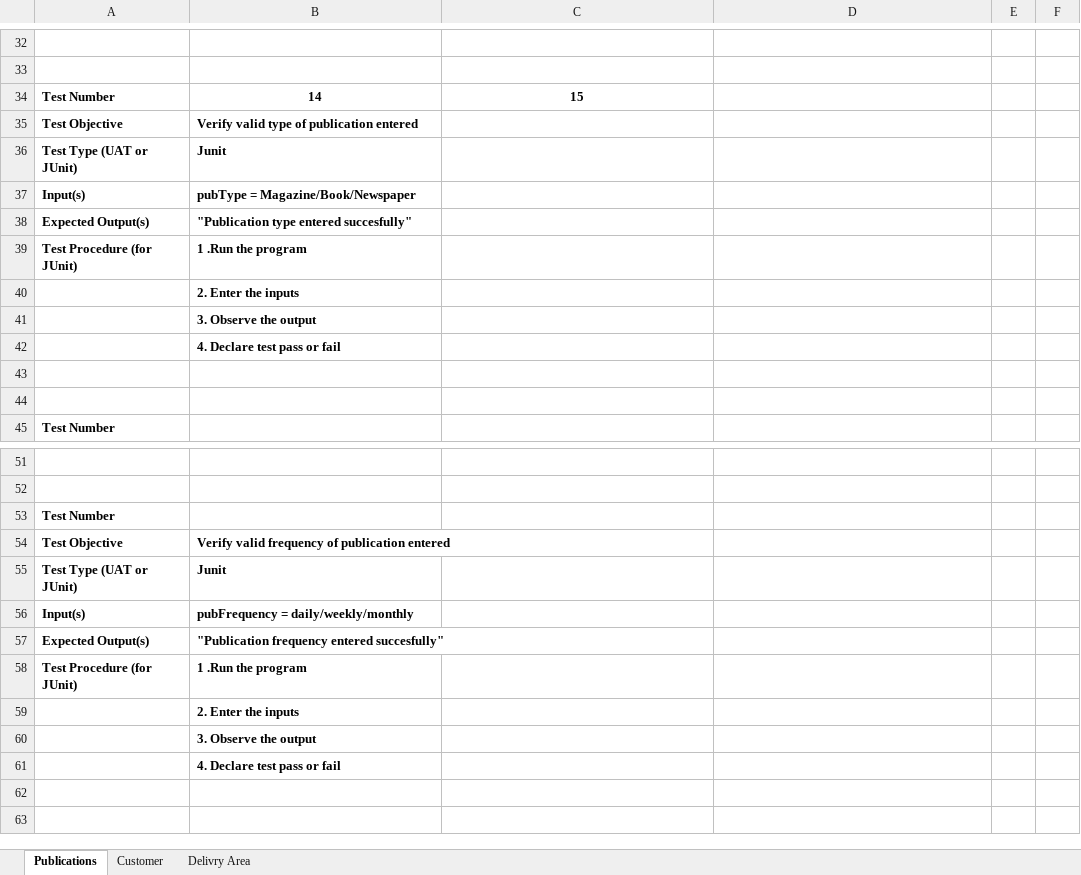
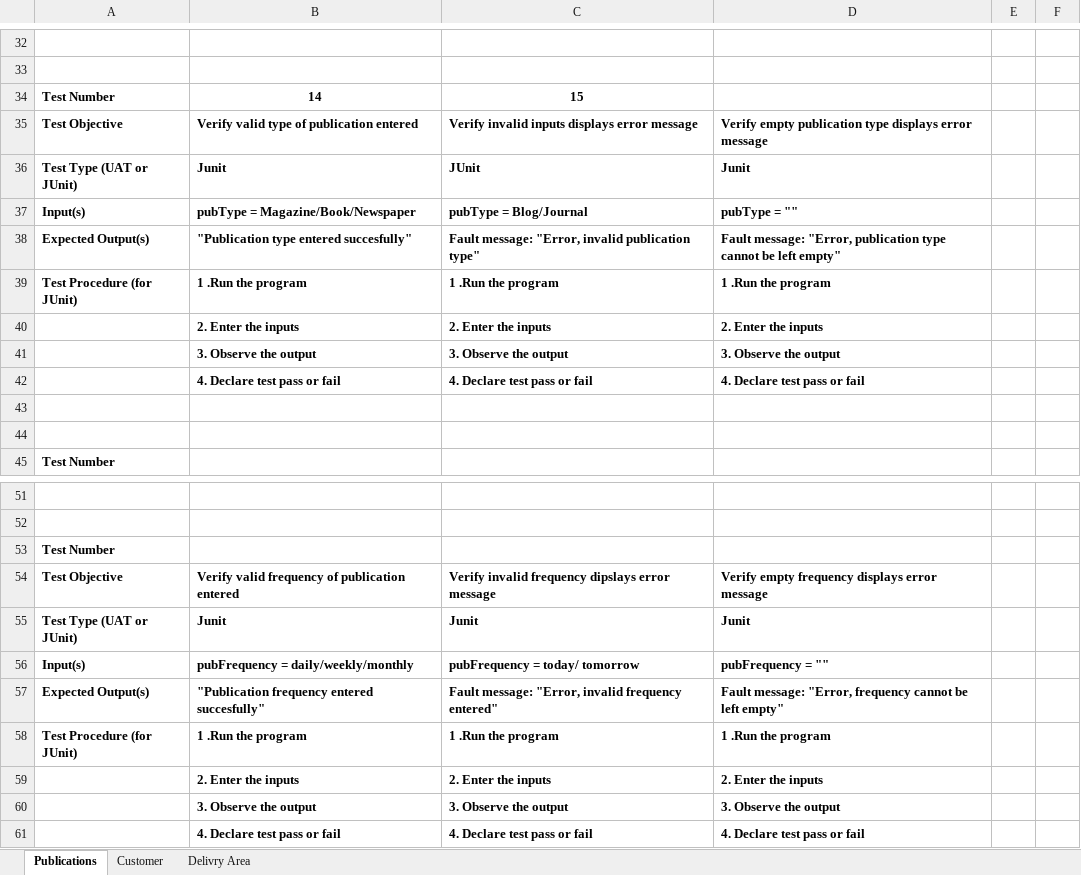
Before and after one commit to toney200/SoftwareEngineeringGroup, an Excel workbook: Documents/Test Designs.xlsx, sheet Publications, drawn as a sheet; only a part is shown, gaps mark what is left out; values as stored, in another font and other column widths than the file's, no borders; removed rows and columns are numbered as before the commit, all else as after; the diff covers the shown part only; the diff names each change by its address in the sheet, - before the commit and + after, or states it on an @@ line.

```diff
--- a/Documents/Test Designs.xlsx (sheet Publications)
+++ b/Documents/Test Designs.xlsx (sheet Publications)
-C35: (empty)
+C35: Verify invalid inputs displays error message
-D35: (empty)
+D35: Verify empty publication type displays error message
-C36: (empty)
+C36: JUnit
-D36: (empty)
+D36: Junit
-C37: (empty)
+C37: pubType = Blog/Journal
-D37: (empty)
+D37: pubType = ""
-C38: (empty)
+C38: Fault message: "Error, invalid publication type"
-D38: (empty)
+D38: Fault message: "Error, publication type cannot be left empty"
-C39: (empty)
+C39: 1 .Run the program
-D39: (empty)
+D39: 1 .Run the program
-row 40:  | 2. Enter the inputs
-row 41:  | 3. Observe the output
-row 42:  | 4. Declare test pass or fail
+row 40:  | 2. Enter the inputs | 2. Enter the inputs | 2. Enter the inputs
+row 41:  | 3. Observe the output | 3. Observe the output | 3. Observe the output
+row 42:  | 4. Declare test pass or fail | 4. Declare test pass or fail | 4. Declare test pass or fail
-C54: (empty)
+C54: Verify invalid frequency dipslays error message
-D54: (empty)
+D54: Verify empty frequency displays error message
-C55: (empty)
+C55: Junit
-D55: (empty)
+D55: Junit
-C56: (empty)
+C56: pubFrequency = today/ tomorrow
-D56: (empty)
+D56: pubFrequency = ""
-C57: (empty)
+C57: Fault message: "Error, invalid frequency entered"
-D57: (empty)
+D57: Fault message: "Error, frequency cannot be left empty"
-C58: (empty)
+C58: 1 .Run the program
-D58: (empty)
+D58: 1 .Run the program
-row 59:  | 2. Enter the inputs
-row 60:  | 3. Observe the output
-row 61:  | 4. Declare test pass or fail
+row 59:  | 2. Enter the inputs | 2. Enter the inputs | 2. Enter the inputs
+row 60:  | 3. Observe the output | 3. Observe the output | 3. Observe the output
+row 61:  | 4. Declare test pass or fail | 4. Declare test pass or fail | 4. Declare test pass or fail
```
Also changed, not shown: 2 edited cells elsewhere in this sheet, 8 other files.
